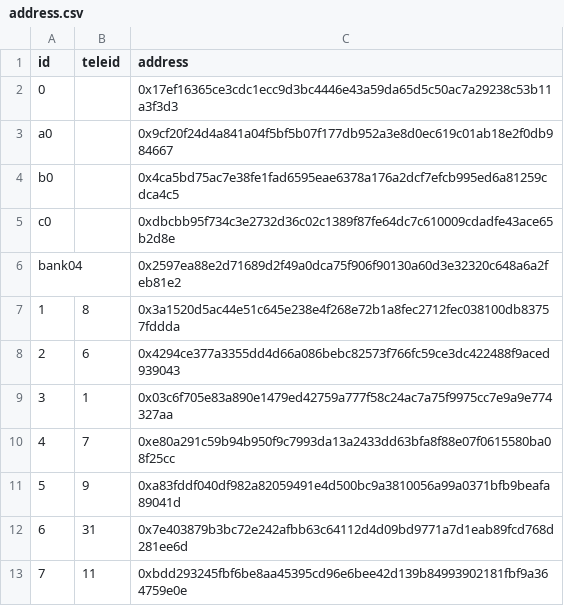
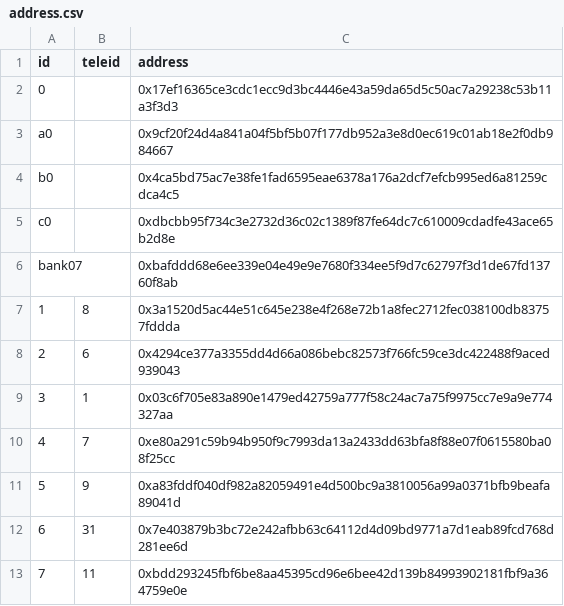
Before and after one commit to namlt2882/wave-management-tool, a CSV file: config/address.csv, drawn as a sheet; only a part is shown; removed rows and columns are numbered as before the commit, all else as after; the diff names each change by its address in the sheet, - before the commit and + after, or states it on an @@ line.

Commit message:
update bank 07

```diff
--- a/config/address.csv
+++ b/config/address.csv
-row 6: bank04 |  | 0x2597ea88e2d71689d2f49a0dca75f906f90130a60d3e32320c648a6a2feb81e2
+row 6: bank07 |  | 0xbafddd68e6ee339e04e49e9e7680f334ee5f9d7c62797f3d1de67fd13760f8ab
```
